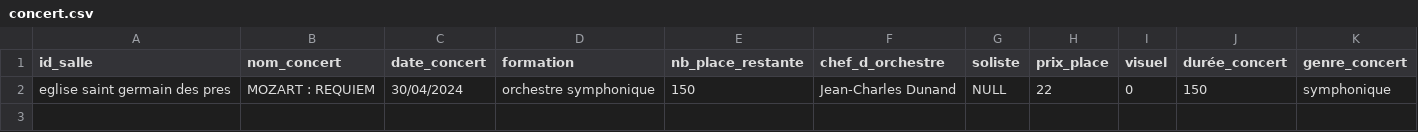
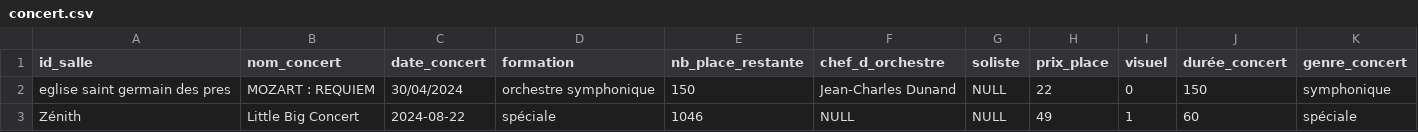
Before and after one commit to PushyGalax/sae23_syso, a CSV file: csv/concert.csv, drawn as a sheet.

```diff
--- a/csv/concert.csv
+++ b/csv/concert.csv
@@ -2 +2,2 @@ id_salle;nom_concert;date_concert;formation;nb_place_restante;chef_d_orchestre;s
 eglise saint germain des pres;MOZART : REQUIEM;30/04/2024;orchestre symphonique;150;Jean-Charles Dunand;NULL;22;0;150;symphonique
+Zénith;Little Big Concert;2024-08-22;spéciale;1046;NULL;NULL;49;1;60;spéciale
```
Also changed, not shown: csv/compositeur.csv, 5 other files.
